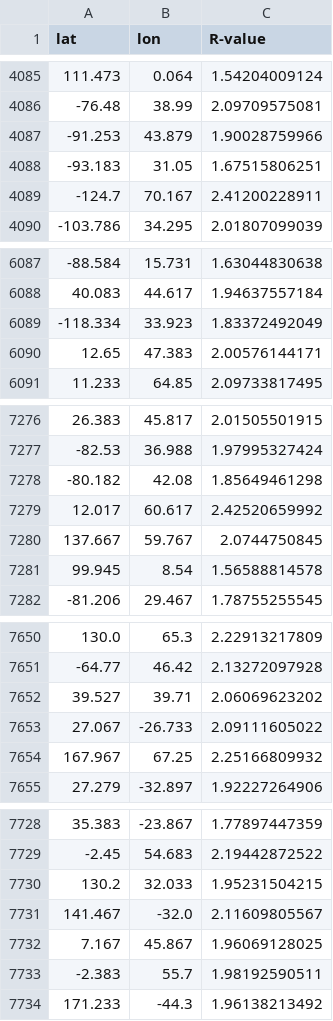
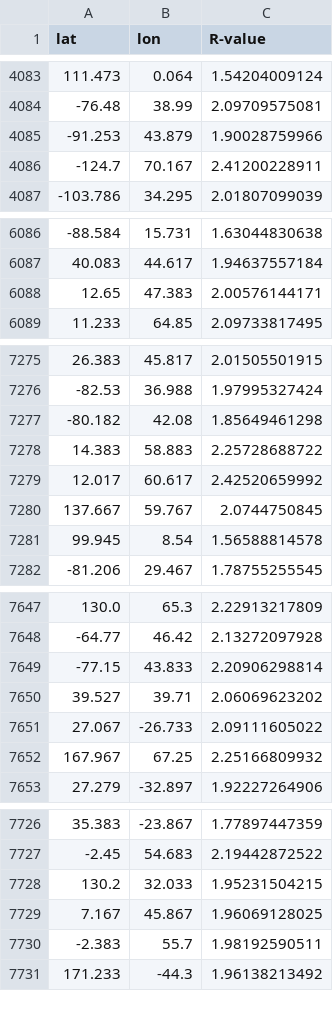
Before and after one commit to KL-ice/Temp-R-value, a CSV file: R-value.csv, drawn as a sheet; only a part is shown, gaps mark what is left out; removed rows and columns are numbered as before the commit, all else as after; the diff covers the shown part only; the diff names each change by its address in the sheet, - before the commit and + after, or states it on an @@ line.

```diff
--- a/R-value.csv
+++ b/R-value.csv
-row 4088: -93.183 | 31.05 | 1.67515806251
-row 6089: -118.334 | 33.923 | 1.83372492049
+row 7278: 14.383 | 58.883 | 2.25728688722
+row 7649: -77.15 | 43.833 | 2.20906298814
-row 7731: 141.467 | -32.0 | 2.11609805567
```
Also changed, not shown: 2 added rows, 4 removed rows and 9 moved rows elsewhere in this file, 1 other file.
